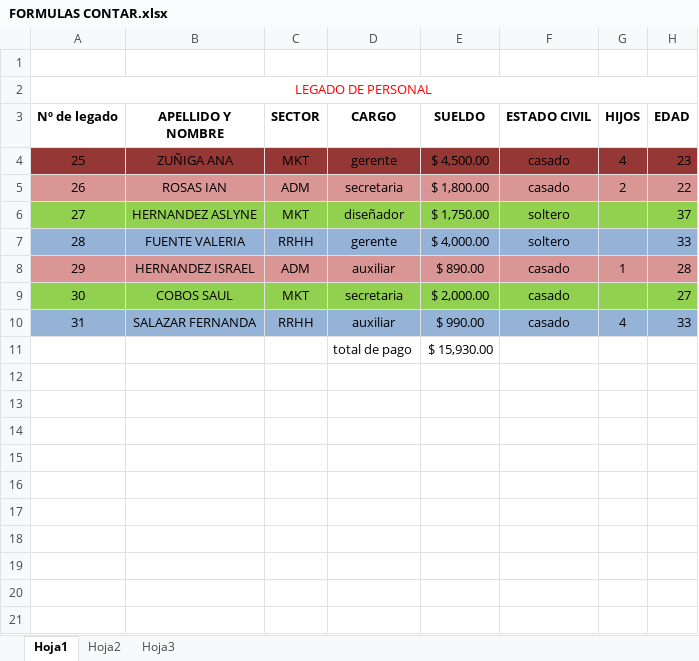
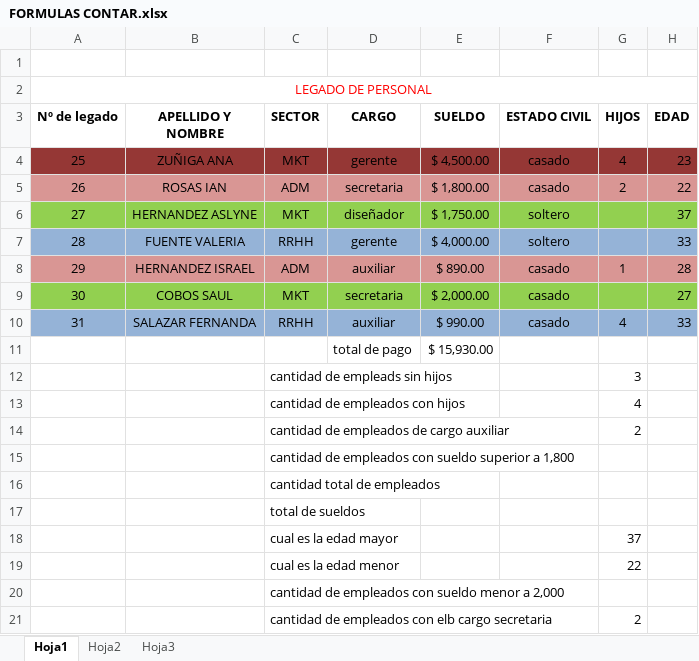
Before and after one commit to Wero09A33/informatica, an Excel workbook: for_git/FORMULAS CONTAR.xlsx, sheet Hoja1, drawn as a sheet; values as stored, in another font and other column widths than the file's, no borders; the diff names each change by its address in the sheet, - before the commit and + after, or states it on an @@ line.

Commit message:
lakk

```diff
--- a/for_git/FORMULAS CONTAR.xlsx (sheet Hoja1)
+++ b/for_git/FORMULAS CONTAR.xlsx (sheet Hoja1)
+row 12:  |  | cantidad de empleads sin hijos |  |  |  | 3
+row 13:  |  | cantidad de empleados con hijos |  |  |  | 4
+row 14:  |  | cantidad de empleados de cargo auxiliar |  |  |  | 2
+row 15:  |  | cantidad de empleados con sueldo superior a 1,800
+row 16:  |  | cantidad total de empleados
+row 17:  |  | total de sueldos
+row 18:  |  | cual es la edad mayor |  |  |  | 37
+row 19:  |  | cual es la edad menor |  |  |  | 22
+row 20:  |  | cantidad de empleados con sueldo menor a 2,000
+row 21:  |  | cantidad de empleados con elb cargo secretaria |  |  |  | 2
```
